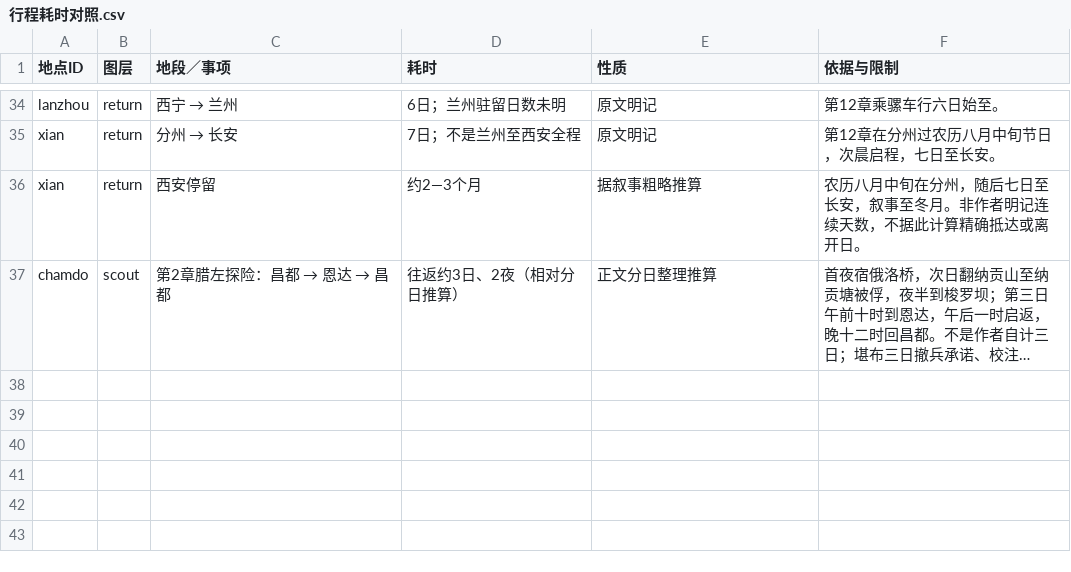
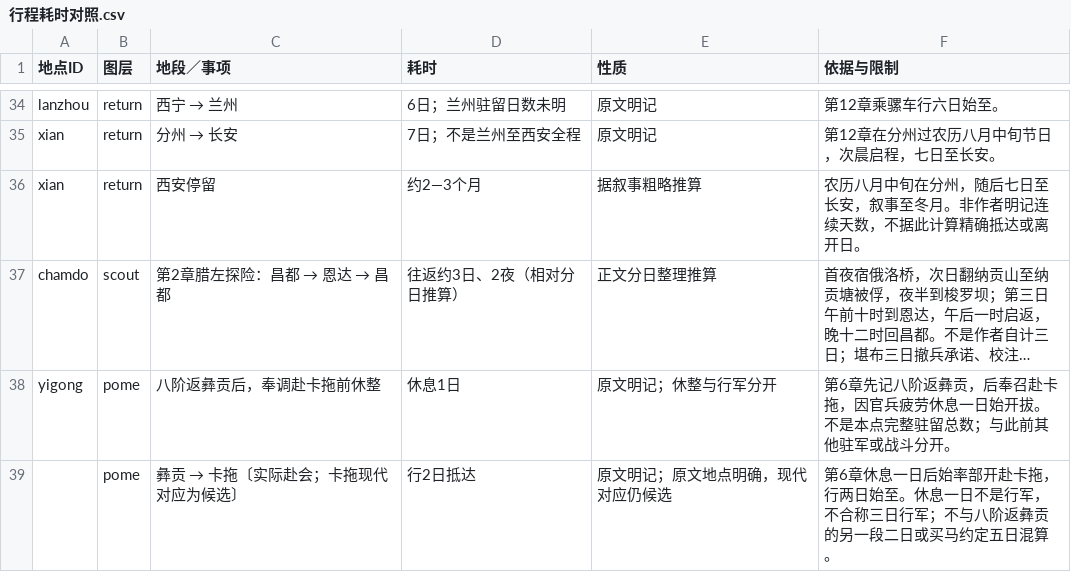
Before and after one commit to YukunSun/weread, a CSV file: qiuyechenmeng/行程耗时对照.csv, drawn as a sheet; only a part is shown, gaps mark what is left out; long unchanged cells end in …; the diff names each change by its address in the sheet, - before the commit and + after, or states it on an @@ line.

```diff
--- a/qiuyechenmeng/行程耗时对照.csv
+++ b/qiuyechenmeng/行程耗时对照.csv
+row 38: yigong | pome | 八阶返彝贡后，奉调赴卡拖前休整 | 休息1日 | 原文明记；休整与行军分开 | 第6章先记八阶返彝贡，后奉召赴卡拖，因官兵疲劳休息一日始开拔。不是本点完整驻留总数；与此前其他驻军或战斗分开。
+row 39:  | pome | 彝贡 → 卡拖〔实际赴会；卡拖现代对应为候选〕 | 行2日抵达 | 原文明记；原文地点明确，现代对应仍候选 | 第6章休息一日后始率部开赴卡拖，行两日始至。休息一日不是行军，不合称三日行军；不与八阶返彝贡的另一段二日或买马约定五日混算。
```
Also changed, not shown: qiuyechenmeng/地名对照与坐标.csv, qiuyechenmeng/小地名对照与坐标.csv, 20 other files.
